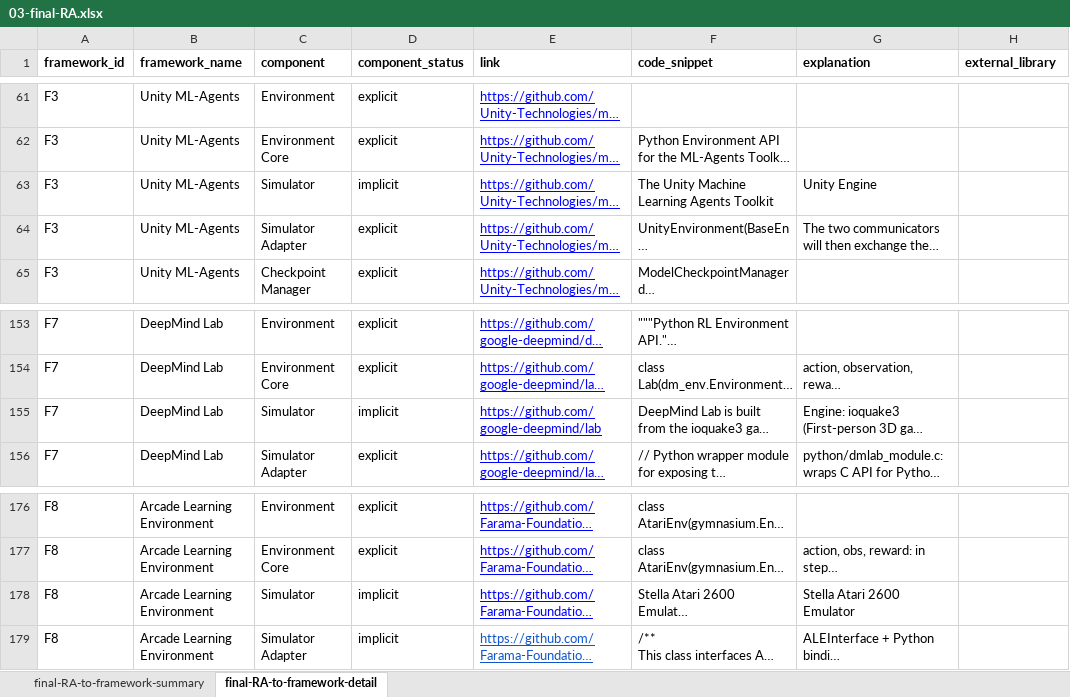
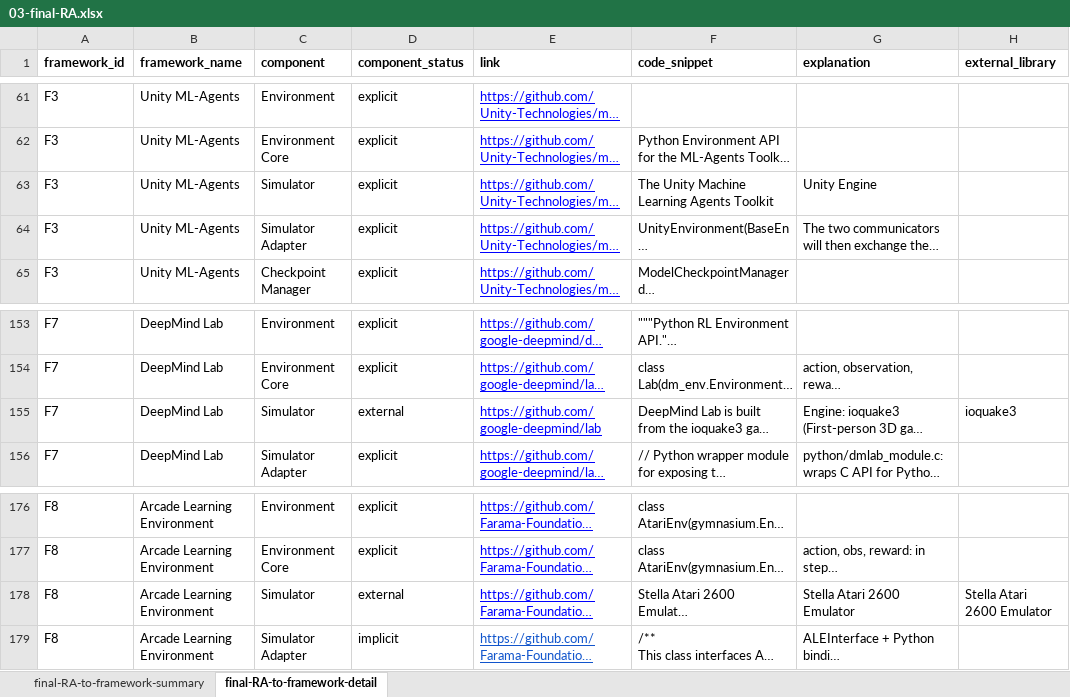
Before and after one commit to ssm-lab/icsa-2025-replication-package, an Excel workbook: 02-data/03-final-RA.xlsx, sheet final-RA-to-framework-detail, drawn as a sheet; only a part is shown, gaps mark what is left out; long unchanged cells end in …; values as stored, in another font and other column widths than the file's, no borders; charts and pictures not drawn; the diff covers the shown part only; the diff names each change by its address in the sheet, - before the commit and + after, or states it on an @@ line.

```diff
--- a/02-data/03-final-RA.xlsx (sheet final-RA-to-framework-detail)
+++ b/02-data/03-final-RA.xlsx (sheet final-RA-to-framework-detail)
-D63 (component_status): implicit
+D63 (component_status): explicit
-D155 (component_status): implicit
+D155 (component_status): external
-H155 (external_library): (empty)
+H155 (external_library): ioquake3
-D178 (component_status): implicit
+D178 (component_status): external
-H178 (external_library): (empty)
+H178 (external_library): Stella Atari 2600 Emulator
```
Also changed, not shown: other rows of this sheet, sheet final-RA-to-framework-summary, formulas that keep their value, 1 other file.
